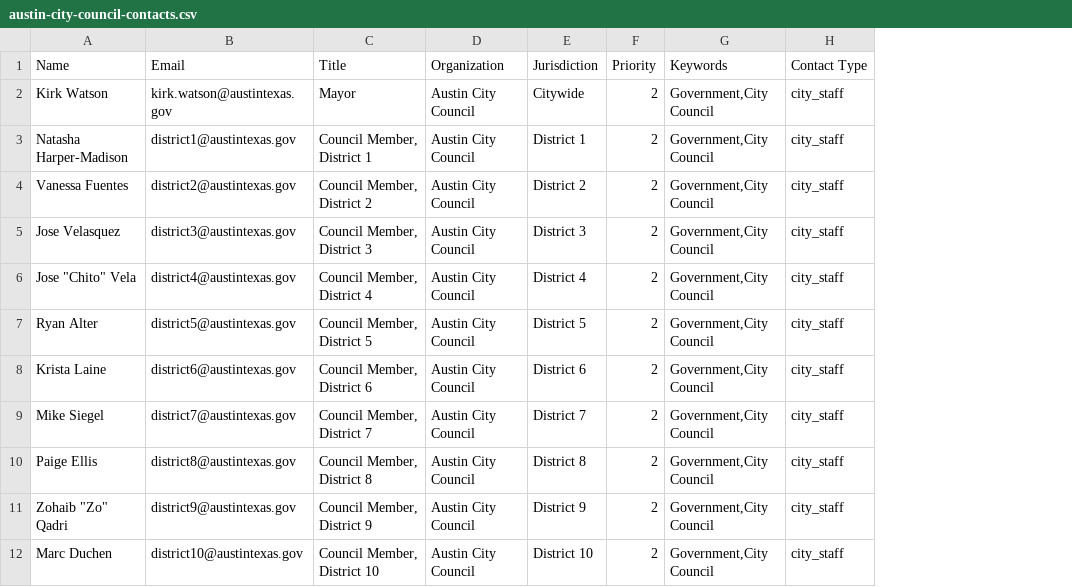
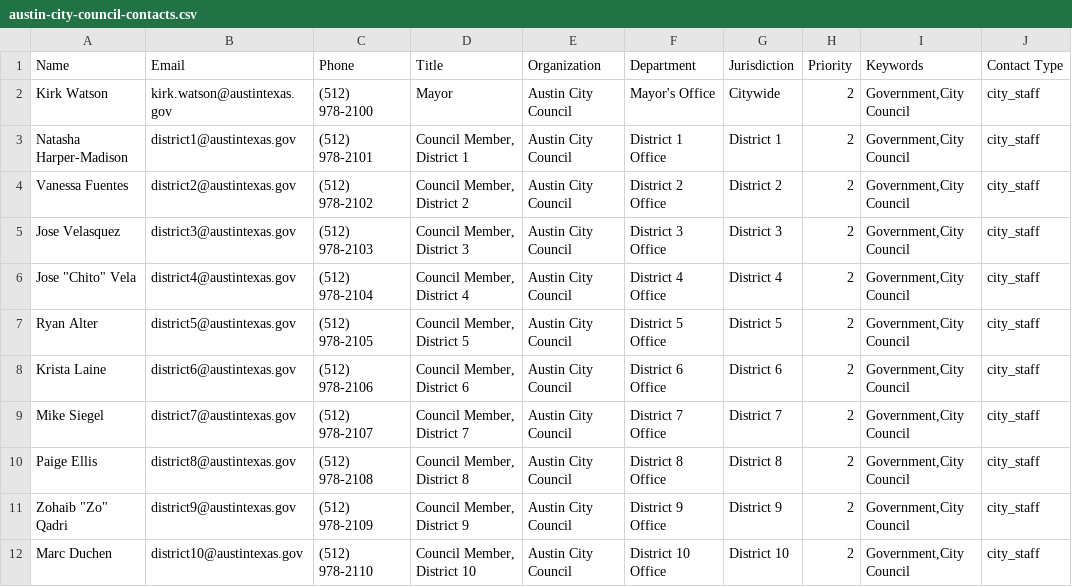
Before and after one commit to Transparentcity/Ui, a CSV file: scripts/austin-city-council-contacts.csv, drawn as a sheet; the diff names each change by its address in the sheet, - before the commit and + after, or states it on an @@ line.

```diff
--- a/scripts/austin-city-council-contacts.csv
+++ b/scripts/austin-city-council-contacts.csv
+column C (Phone), rows 2-12: (512) 978-2100 | (512) 978-2101 | (512) 978-2102 | (512) 978-2103 | (512) 978-2104 | (512) 978-2105 | (512) 978-2106 | (512) 978-2107 | (512) 978-2108 | (512) 978-2109 | (512) 978-2110
+column F (Department), rows 2-12: Mayor's Office | District 1 Office | District 2 Office | District 3 Office | District 4 Office | District 5 Office | District 6 Office | District 7 Office | District 8 Office | District 9 Office | District 10 Office
```
Also changed, not shown: 2 other files.
